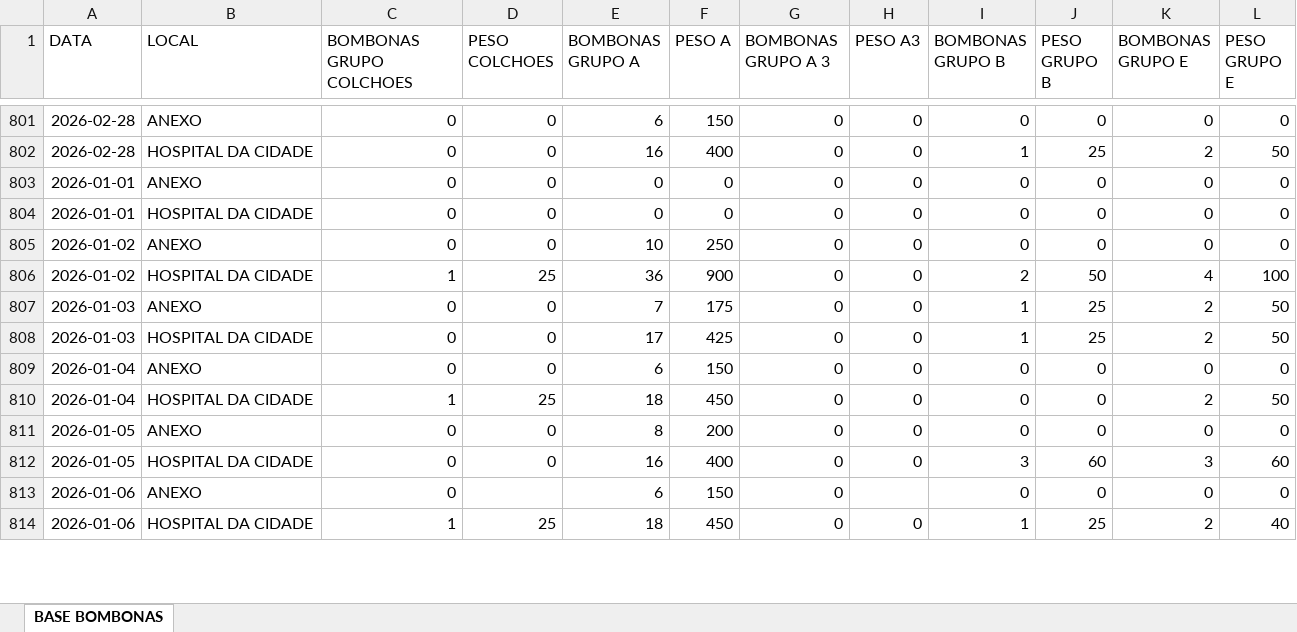
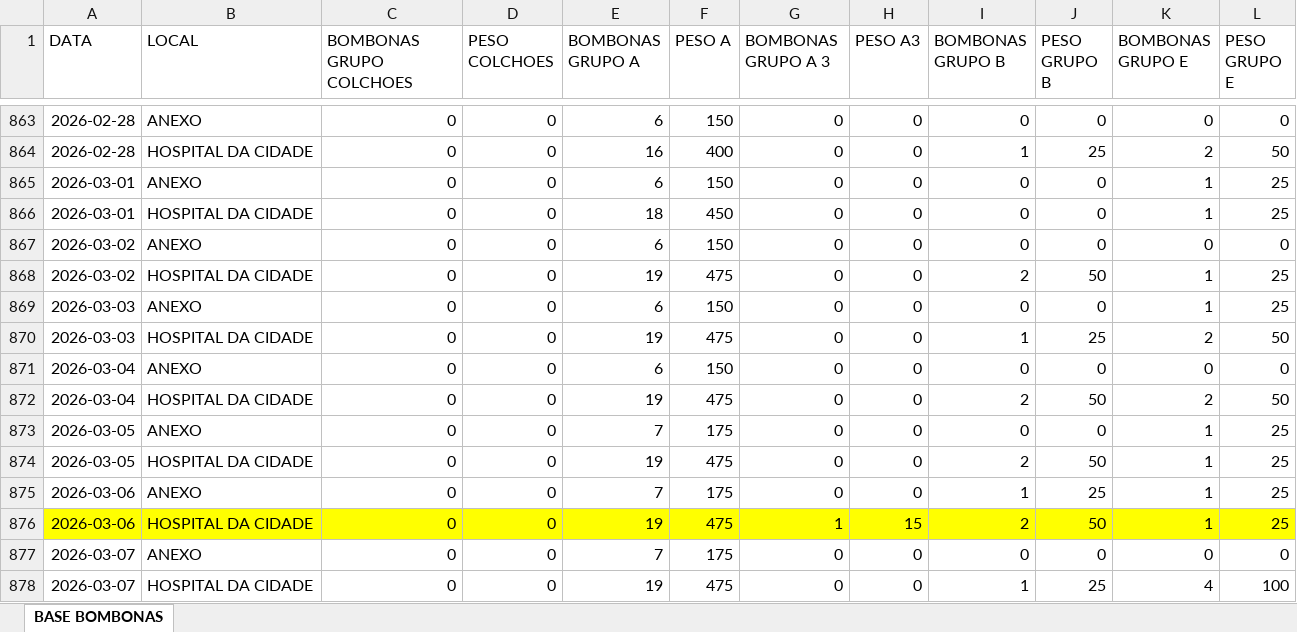
Before and after one commit to hamiltonjmp/painel-bombonas, an Excel workbook: dados/BD_Bombonas.xlsx, sheet BASE BOMBONAS, drawn as a sheet; only a part is shown, gaps mark what is left out; values as stored, in another font and other column widths than the file's, no borders; addresses are those after the commit; the diff covers the shown part only; the diff names each change by its address in the sheet, - before the commit and + after, or states it on an @@ line.

```diff
--- a/dados/BD_Bombonas.xlsx (sheet BASE BOMBONAS)
+++ b/dados/BD_Bombonas.xlsx (sheet BASE BOMBONAS)
-A865:A866 (DATA): 2026-01-01
+A865:A866 (DATA): 2026-03-01
-E865 (BOMBONAS GRUPO A): 0
+E865 (BOMBONAS GRUPO A): 6
-F865 (PESO A): 0
+F865 (PESO A): 150
-K865:K866 (BOMBONAS GRUPO E): 0
+K865:K866 (BOMBONAS GRUPO E): 1
-L865:L866 (PESO GRUPO E): 0
+L865:L866 (PESO GRUPO E): 25
-E866 (BOMBONAS GRUPO A): 0
+E866 (BOMBONAS GRUPO A): 18
-F866 (PESO A): 0
+F866 (PESO A): 450
-A867 (DATA): 2026-01-02
+A867 (DATA): 2026-03-02
-E867 (BOMBONAS GRUPO A): 10
+E867 (BOMBONAS GRUPO A): 6
-F867 (PESO A): 250
+F867 (PESO A): 150
@@ row 806 moved to row 750: 2026-01-02 @@
@@ row 807 moved to row 751: 2026-01-03 @@
+row 868: 2026-03-02 | HOSPITAL DA CIDADE | 0 | 0 | 19 | 475 | 0 | 0 | 2 | 50 | 1 | 25
+row 869: 2026-03-03 | ANEXO | 0 | 0 | 6 | 150 | 0 | 0 | 0 | 0 | 1 | 25
-A870 (DATA): 2026-01-03
+A870 (DATA): 2026-03-03
-E870 (BOMBONAS GRUPO A): 17
+E870 (BOMBONAS GRUPO A): 19
-F870 (PESO A): 425
+F870 (PESO A): 475
-A871 (DATA): 2026-01-04
+A871 (DATA): 2026-03-04
@@ row 810 moved to row 754: 2026-01-04 @@
+row 872: 2026-03-04 | HOSPITAL DA CIDADE | 0 | 0 | 19 | 475 | 0 | 0 | 2 | 50 | 2 | 50
+row 873: 2026-03-05 | ANEXO | 0 | 0 | 7 | 175 | 0 | 0 | 0 | 0 | 1 | 25
+row 874: 2026-03-05 | HOSPITAL DA CIDADE | 0 | 0 | 19 | 475 | 0 | 0 | 2 | 50 | 1 | 25
+row 875: 2026-03-06 | ANEXO | 0 | 0 | 7 | 175 | 0 | 0 | 1 | 25 | 1 | 25
+row 876: 2026-03-06 | HOSPITAL DA CIDADE | 0 | 0 | 19 | 475 | 1 | 15 | 2 | 50 | 1 | 25
-A877 (DATA): 2026-01-05
+A877 (DATA): 2026-03-07
-E877 (BOMBONAS GRUPO A): 8
+E877 (BOMBONAS GRUPO A): 7
-F877 (PESO A): 200
+F877 (PESO A): 175
@@ row 812 moved to row 756: 2026-01-05 @@
@@ row 813 moved to row 757: 2026-01-06 @@
@@ row 814 moved to row 758: 2026-01-06 @@
+row 878: 2026-03-07 | HOSPITAL DA CIDADE | 0 | 0 | 19 | 475 | 0 | 0 | 1 | 25 | 4 | 100
```
Also changed, not shown: 55 added rows, 1 removed row, 11 moved rows and 135 edited cells elsewhere in this sheet, 1 other file.
